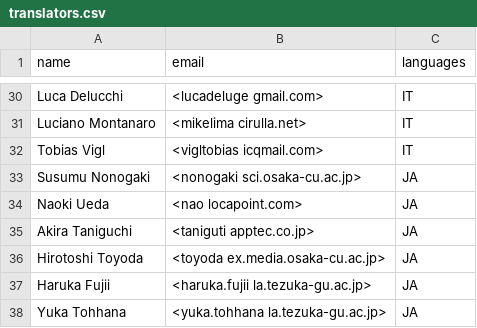
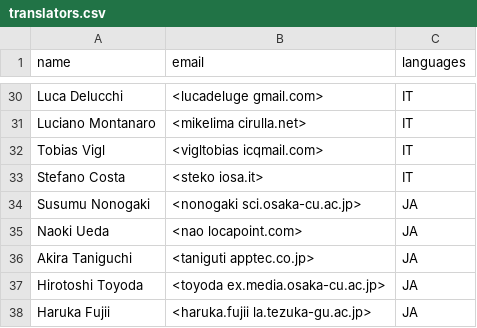
Before and after one commit to OSGeo/grass-legacy, a CSV file: translators.csv, drawn as a sheet; only a part is shown, gaps mark what is left out; the shorter side is filled out with more unchanged rows.

Commit message:
Stefano Costa: cont'ed
git-svn-id: https://svn.osgeo.org/grass/grass/branches/develbranch_6@41544 15284696-431f-4ddb-bdfa-cd5b030d7da7

```diff
--- a/translators.csv
+++ b/translators.csv
@@ -32,2 +32,3 @@ Luciano Montanaro,<mikelima cirulla.net>,IT
 Tobias Vigl,<vigltobias icqmail.com>,IT
+Stefano Costa,<steko iosa.it>,IT
 Susumu Nonogaki,<nonogaki sci.osaka-cu.ac.jp>,JA
```
Also changed, not shown: 1 other file.
